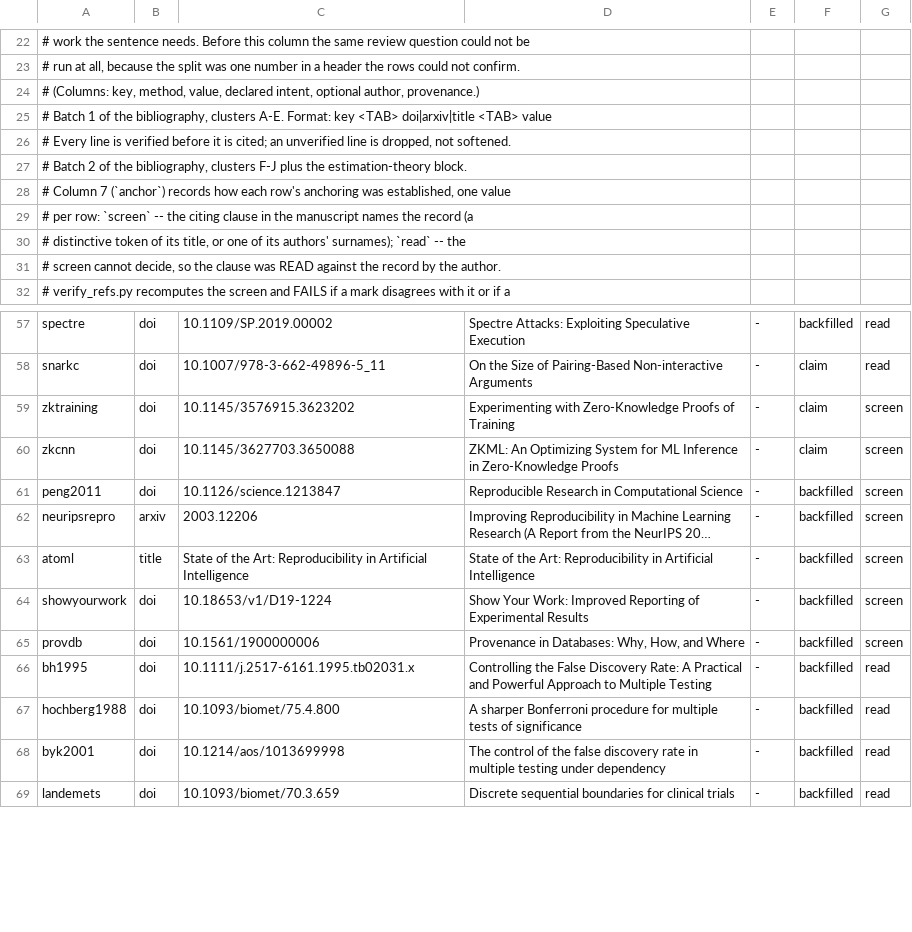
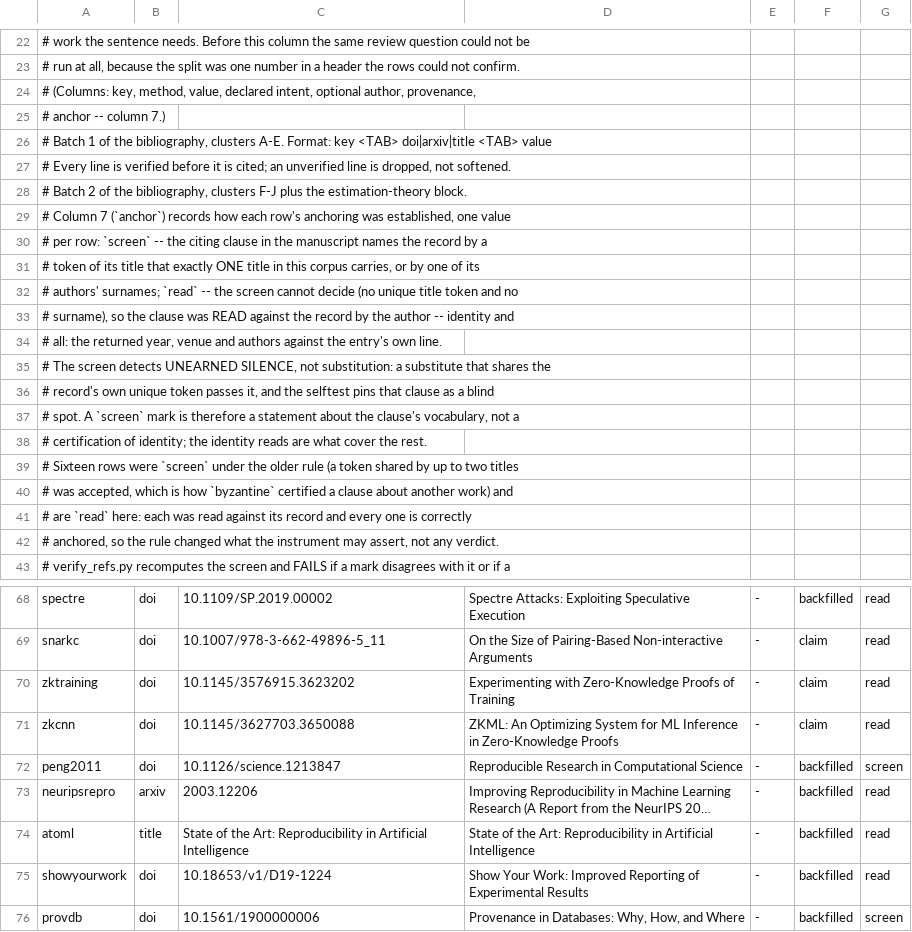
Before and after one commit to argszero/silicon-science-cs, a TSV file: papers/issue-44/refs_to_verify.tsv, drawn as a sheet; only a part is shown, gaps mark what is left out; the shorter side is filled out with more unchanged rows; long unchanged cells end in …; addresses are those after the commit; the diff covers the shown part only; the diff names each change by its address in the sheet, - before the commit and + after, or states it on an @@ line.

Commit message:
correction: issue #44 -- the three located defects of the terminal decision
1. `manuscript.md:943` (§10) cited "8000+ draws per cell as listed in Table 1"; Table 1
   carries the four registered criteria and no draws. The sentence now names the
   instrument table of Section 5, where the draws are.

2. The abstract and the Table 6 caption said the saturated cells' intervals *contain*
   zero, contradicting the committed artefact and the paper's own §3.4/§7.2, which say
   they *exclude* zero (lower bounds 4.88e-06 and 2.99e-04). The Table 6 interval column
   is printed in scientific notation because the smallest lower bound rounded to 0.0000,
   which is where the wrong reading came from; two facts (`S2.
   n_saturated_measured_ci_excludes_zero`, `S2.min_saturated_ci_lo`) are recomputed by
   `canonical_runner.py` and cross-checked from the rows, so the prose is a function of
   the artefact rather than a claim about it. Consequence clause corrected to the body's
   own S2: the ceiling bounds the prize, not the detection.

3. The clause-binding screen stated a wider reach than its mechanism has, and the
   mechanism was wider than it should be. The screen accepted a title token carried by
   up to TWO titles, so planting *The Byzantine Generals Problem* over `[@pbft]` stayed
   certified through the `byzantine` the neighbouring `bft` title also carries. It now
   requires a token carried by exactly ONE title (or an author surname): 37 of 103
   clauses certify themselves and 66 are read (before 53/50); all 16 demoted rows were
   read against their records and every one is correctly anchored, so no verdict moved.
   README, the batch header and the generated `reference-check.md` now state that the
   screen detects *unearned silence, not substitution* -- the residual is a substitute
   that shares the record's own unique token -- and that the identity read is what closes
   that class. The residual is pinned as a constructed BLIND SPOT case in the selftest.

Reproduction at this head: `bash reproduce.sh` twice, byte-identical, exit 0, ALL GREEN
(criteria a-d MET, cross-checks 88/0, figure checks 106/0, assemble 341/103, manuscript
check 22/0, instrument audit 44/0, selftest 0 failed) in the tree and in an out-of-tree
export; `references.md` (`dece8800...`) is byte-unchanged, so no bibliography entry moved.

emrg-1253773c

```diff
--- a/papers/issue-44/refs_to_verify.tsv
+++ b/papers/issue-44/refs_to_verify.tsv
-A24: …optional author, provenance.)
+A24: …optional author, provenance,
+row 25: # anchor -- column 7.)
-A30: …the record (a
+A30: …the record by a
-A31: # distinctive token of its title, or one of its authors' surnames); `read` -- the
+A31: # token of its title that exactly ONE title in this corpus carries, or by one of its
-A32: # screen cannot decide, so the clause was READ against the record by the author.
+A32: # authors' surnames; `read` -- the screen cannot decide (no unique title token and no
+row 33: # surname), so the clause was READ against the record by the author -- identity and
+row 34: # all: the returned year, venue and authors against the entry's own line.
+row 35: # The screen detects UNEARNED SILENCE, not substitution: a substitute that shares the
+row 36: # record's own unique token passes it, and the selftest pins that clause as a blind
+row 37: # spot. A `screen` mark is therefore a statement about the clause's vocabulary, not a
+row 38: # certification of identity; the identity reads are what cover the rest.
+row 39: # Sixteen rows were `screen` under the older rule (a token shared by up to two titles
+row 40: # was accepted, which is how `byzantine` certified a clause about another work) and
+row 41: # are `read` here: each was read against its record and every one is correctly
+row 42: # anchored, so the rule changed what the instrument may assert, not any verdict.
-G70:G71: screen
+G70:G71: read
-G73:G75: screen
+G73:G75: read
```
Also changed, not shown: 11 edited cells elsewhere in this file, 9 other files.
